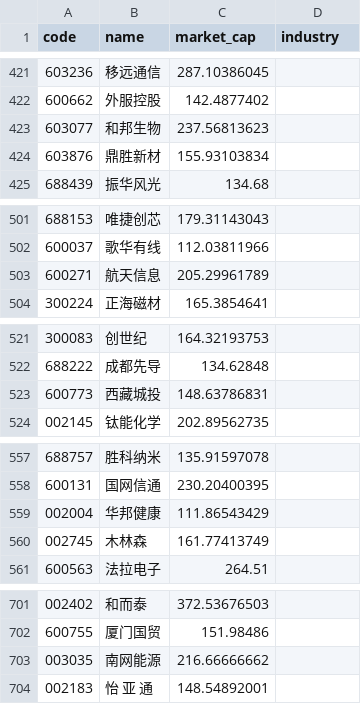
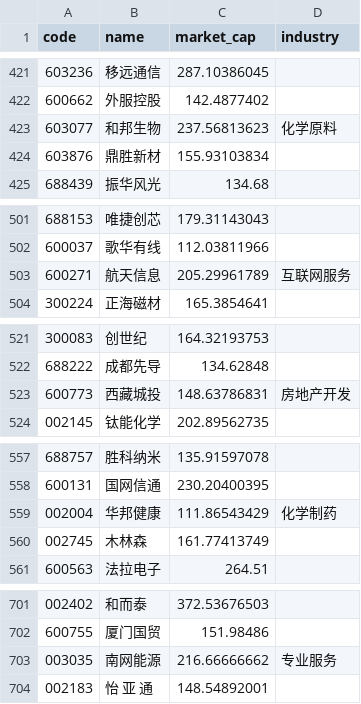
Before and after one commit to seawaylee/stock-daily-report, a CSV file: results/stock_list_cache.csv, drawn as a sheet; only a part is shown, gaps mark what is left out; the diff covers the shown part only.

```diff
--- a/results/stock_list_cache.csv
+++ b/results/stock_list_cache.csv
@@ -422,3 +422,3 @@ code,name,market_cap,industry
 600662,外服控股,142.4877402,
-603077,和邦生物,237.56813623,
+603077,和邦生物,237.56813623,化学原料
 603876,鼎胜新材,155.93103834,
@@ -502,3 +502,3 @@ code,name,market_cap,industry
 600037,歌华有线,112.03811966,
-600271,航天信息,205.29961789,
+600271,航天信息,205.29961789,互联网服务
 300224,正海磁材,165.3854641,
@@ -522,3 +522,3 @@ code,name,market_cap,industry
 688222,成都先导,134.62848,
-600773,西藏城投,148.63786831,
+600773,西藏城投,148.63786831,房地产开发
 002145,钛能化学,202.89562735,
@@ -558,3 +558,3 @@ code,name,market_cap,industry
 600131,国网信通,230.20400395,
-002004,华邦健康,111.86543429,
+002004,华邦健康,111.86543429,化学制药
 002745,木林森,161.77413749,
@@ -702,3 +702,3 @@ code,name,market_cap,industry
 600755,厦门国贸,151.98486,
-003035,南网能源,216.66666662,
+003035,南网能源,216.66666662,专业服务
 002183,怡 亚 通,148.54892001,
```
Also changed, not shown: 19 edited cells elsewhere in this file, 22 other files.
